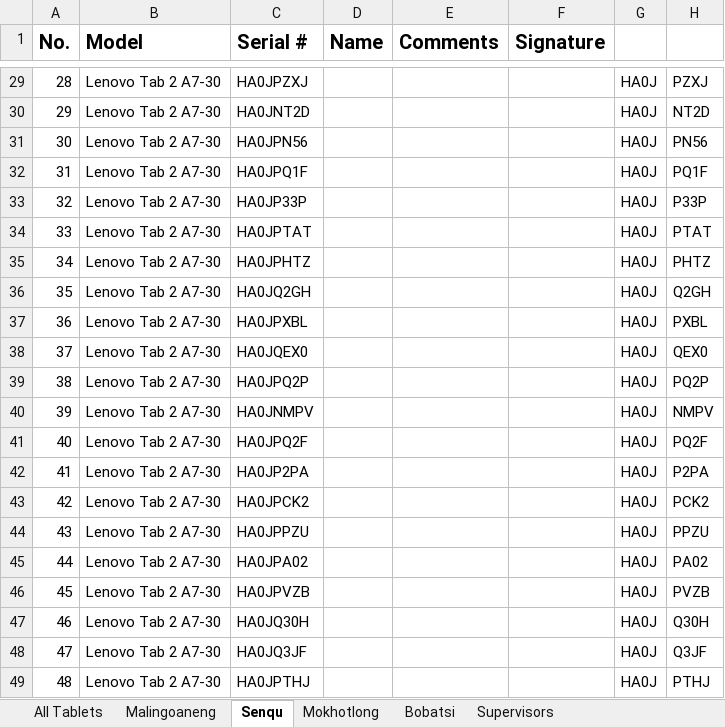
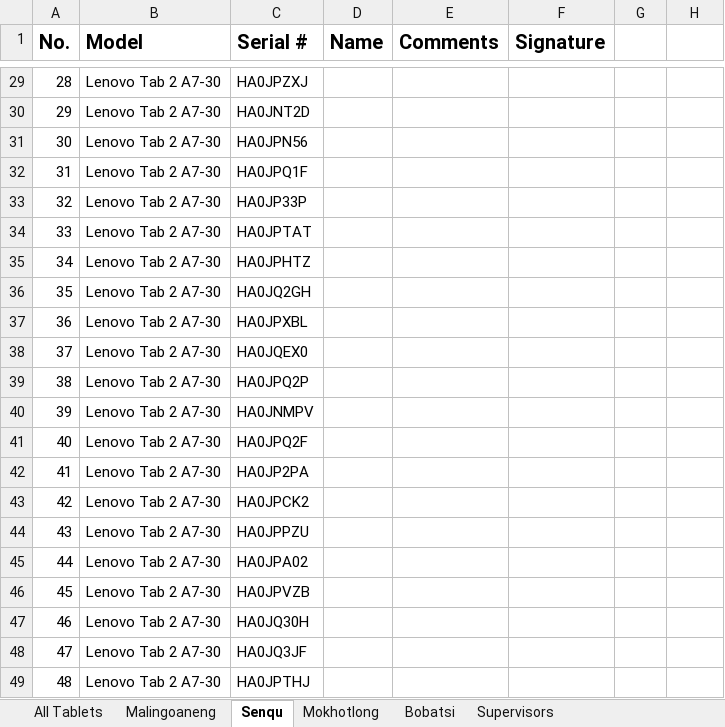
Before and after one commit to lso-statistics/census-devices, an Excel workbook: Tablets Distribution - Mokhotlong.xlsx, sheet Senqu, drawn as a sheet; only a part is shown, gaps mark what is left out; values as stored, in another font and other column widths than the file's, no borders; the diff covers the shown part only; the diff names each change by its address in the sheet, - before the commit and + after, or states it on an @@ line.

```diff
--- a/Tablets Distribution - Mokhotlong.xlsx (sheet Senqu)
+++ b/Tablets Distribution - Mokhotlong.xlsx (sheet Senqu)
-G29:G49: HA0J
+G29:G49: (empty)
-H29: PZXJ
+H29: (empty)
-H30: NT2D
+H30: (empty)
-H31: PN56
+H31: (empty)
-H32: PQ1F
+H32: (empty)
-H33: P33P
+H33: (empty)
-H34: PTAT
+H34: (empty)
-H35: PHTZ
+H35: (empty)
-H36: Q2GH
+H36: (empty)
-H37: PXBL
+H37: (empty)
-H38: QEX0
+H38: (empty)
-H39: PQ2P
+H39: (empty)
-H40: NMPV
+H40: (empty)
-H41: PQ2F
+H41: (empty)
-H42: P2PA
+H42: (empty)
-H43: PCK2
+H43: (empty)
-H44: PPZU
+H44: (empty)
-H45: PA02
+H45: (empty)
-H46: PVZB
+H46: (empty)
-H47: Q30H
+H47: (empty)
-H48: Q3JF
+H48: (empty)
-H49: PTHJ
+H49: (empty)
```
Also changed, not shown: 54 edited cells elsewhere in this sheet, sheet Malingoaneng, sheet Mokhotlong, hidden cells, 1 other file.
